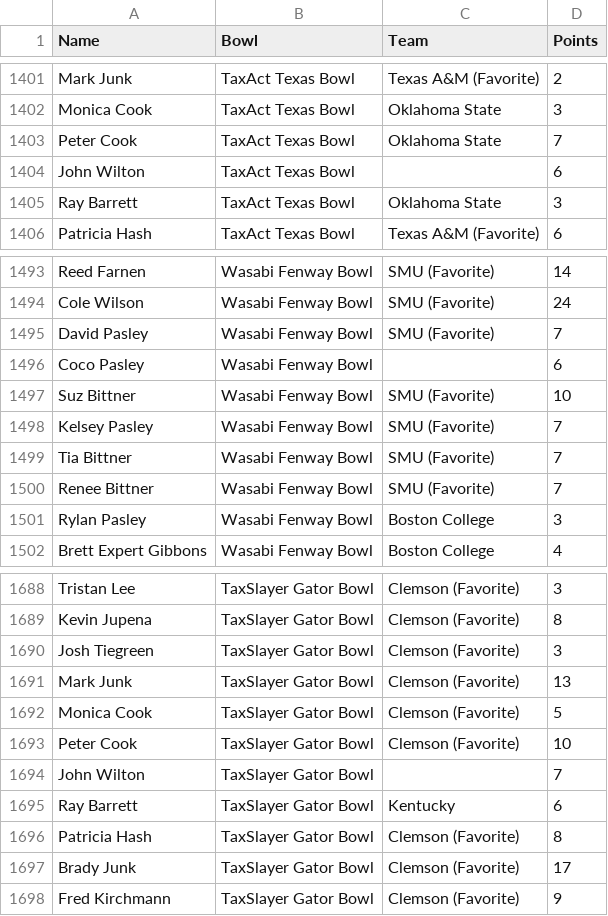
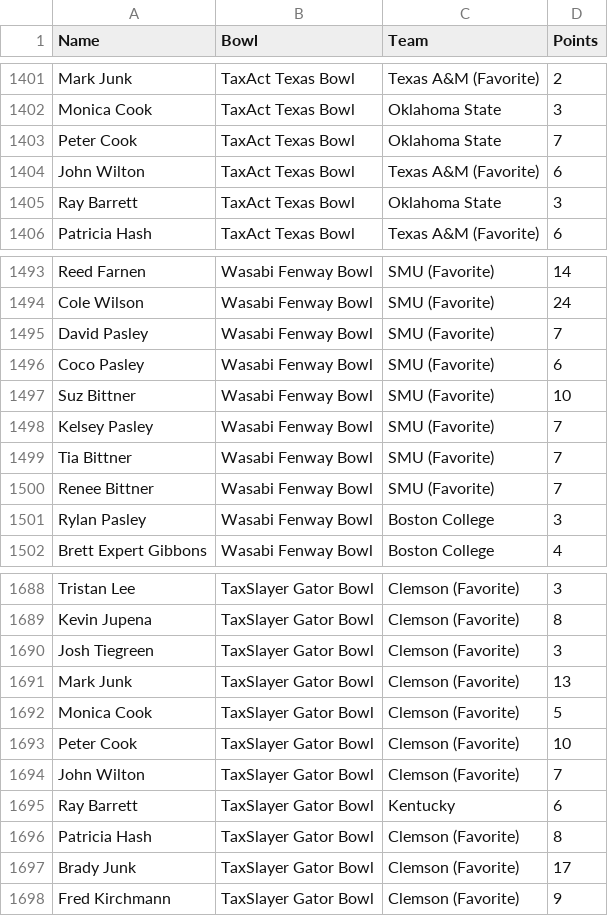
Before and after one commit to FineNine/kbp-livescores, a CSV file: kbp/data/picks.csv, drawn as a sheet; only a part is shown, gaps mark what is left out.

Commit message:
updated blank picks

```diff
--- a/kbp/data/picks.csv
+++ b/kbp/data/picks.csv
@@ -1403,3 +1403,3 @@ Monica Cook,TaxAct Texas Bowl,Oklahoma State,3
 Peter Cook,TaxAct Texas Bowl,Oklahoma State,7
-John Wilton,TaxAct Texas Bowl,,6
+John Wilton,TaxAct Texas Bowl,Texas A&M (Favorite),6
 Ray Barrett,TaxAct Texas Bowl,Oklahoma State,3
@@ -1495,3 +1495,3 @@ Cole Wilson,Wasabi Fenway Bowl,SMU (Favorite),24
 David Pasley,Wasabi Fenway Bowl,SMU (Favorite),7
-Coco Pasley,Wasabi Fenway Bowl,,6
+Coco Pasley,Wasabi Fenway Bowl,SMU (Favorite),6
 Suz Bittner,Wasabi Fenway Bowl,SMU (Favorite),10
@@ -1693,3 +1693,3 @@ Monica Cook,TaxSlayer Gator Bowl,Clemson (Favorite),5
 Peter Cook,TaxSlayer Gator Bowl,Clemson (Favorite),10
-John Wilton,TaxSlayer Gator Bowl,,7
+John Wilton,TaxSlayer Gator Bowl,Clemson (Favorite),7
 Ray Barrett,TaxSlayer Gator Bowl,Kentucky,6
```
Also changed, not shown: kbp/data/kbp.csv, kbp/data/margins_cache.csv, 29 other files.
